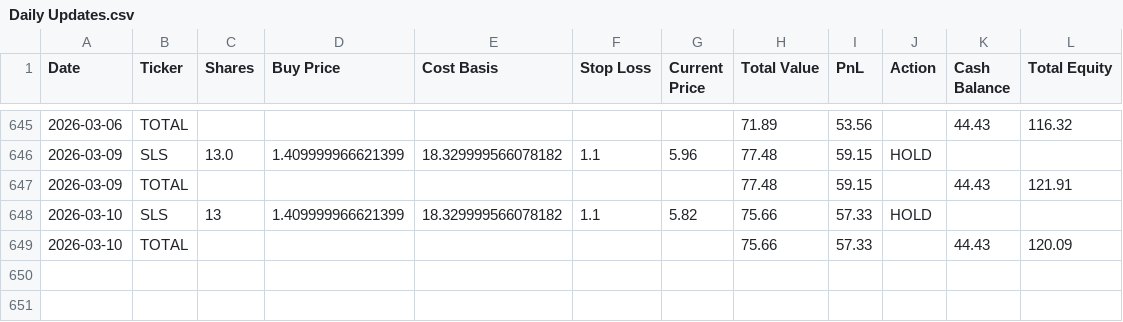
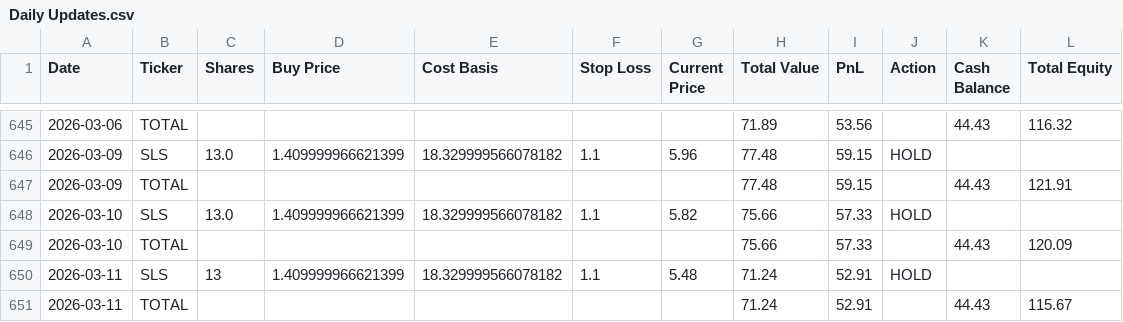
Before and after one commit to pchaganti/gx-Micro-Cap-Experiment, a CSV file: Scripts and CSV Files/Daily Updates.csv, drawn as a sheet; only a part is shown, gaps mark what is left out.

```diff
--- a/Scripts and CSV Files/Daily Updates.csv
+++ b/Scripts and CSV Files/Daily Updates.csv
@@ -647,3 +647,5 @@ Date,Ticker,Shares,Buy Price,Cost Basis,Stop Loss,Current Price,Total Value,PnL,
 2026-03-09,TOTAL,,,,,,77.48,59.15,,44.43,121.91
-2026-03-10,SLS,13,1.409999966621399,18.329999566078182,1.1,5.82,75.66,57.33,HOLD,,
+2026-03-10,SLS,13.0,1.409999966621399,18.329999566078182,1.1,5.82,75.66,57.33,HOLD,,
 2026-03-10,TOTAL,,,,,,75.66,57.33,,44.43,120.09
+2026-03-11,SLS,13,1.409999966621399,18.329999566078182,1.1,5.48,71.24,52.91,HOLD,,
+2026-03-11,TOTAL,,,,,,71.24,52.91,,44.43,115.67
```
Also changed, not shown: Frontend/Baseline CSVs/russell.csv, Frontend/Baseline CSVs/sp500.csv, 1 other file.
